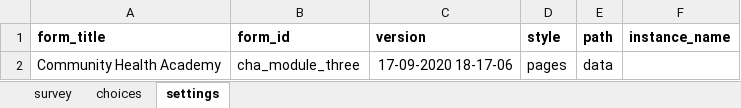
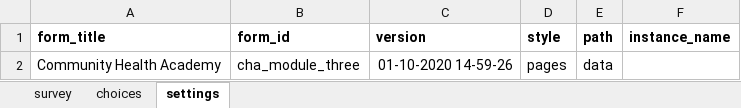
Before and after one commit to medic/config-covid, an Excel workbook: cht_oppia_mvp/forms/app/cha_module_three.xlsx, sheet settings, drawn as a sheet; values as stored, in another font and other column widths than the file's, no borders; the diff names each change by its address in the sheet, - before the commit and + after, or states it on an @@ line.

```diff
--- a/cht_oppia_mvp/forms/app/cha_module_three.xlsx (sheet settings)
+++ b/cht_oppia_mvp/forms/app/cha_module_three.xlsx (sheet settings)
-C2 (version): 17-09-2020 18-17-06
+C2 (version): 01-10-2020 14-59-26
```
Also changed, not shown: sheet survey, 9 other files.
